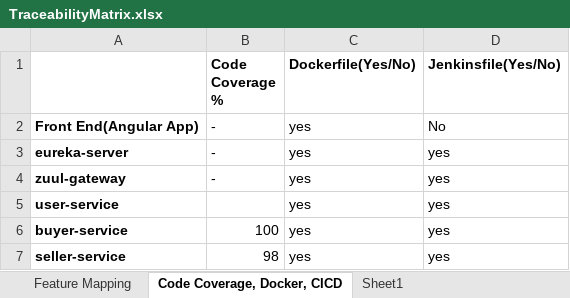
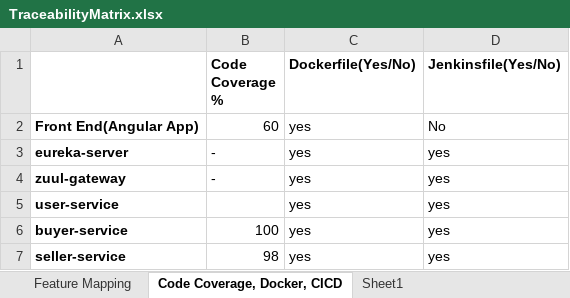
Before and after one commit to trytrytry01/trytrytry01, an Excel workbook: emart-projects/TraceabilityMatrix.xlsx, sheet Code Coverage, Docker, CICD, drawn as a sheet; values as stored, in another font and other column widths than the file's, no borders; the diff names each change by its address in the sheet, - before the commit and + after, or states it on an @@ line.

```diff
--- a/emart-projects/TraceabilityMatrix.xlsx (sheet Code Coverage, Docker, CICD)
+++ b/emart-projects/TraceabilityMatrix.xlsx (sheet Code Coverage, Docker, CICD)
-B2 (Code Coverage %): -
+B2 (Code Coverage %): 60
```
Also changed, not shown: 1 other file.
